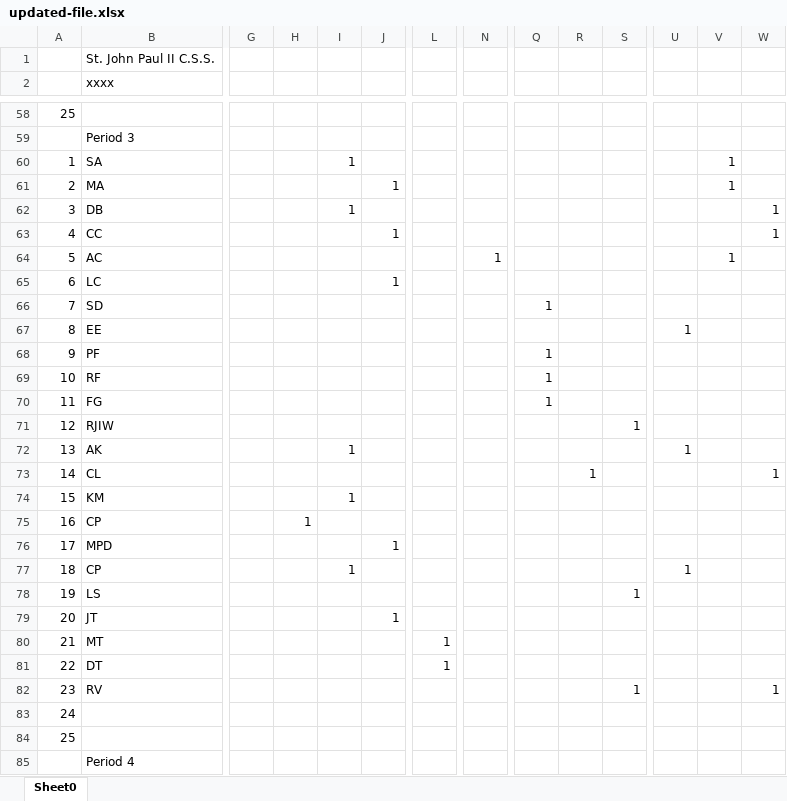
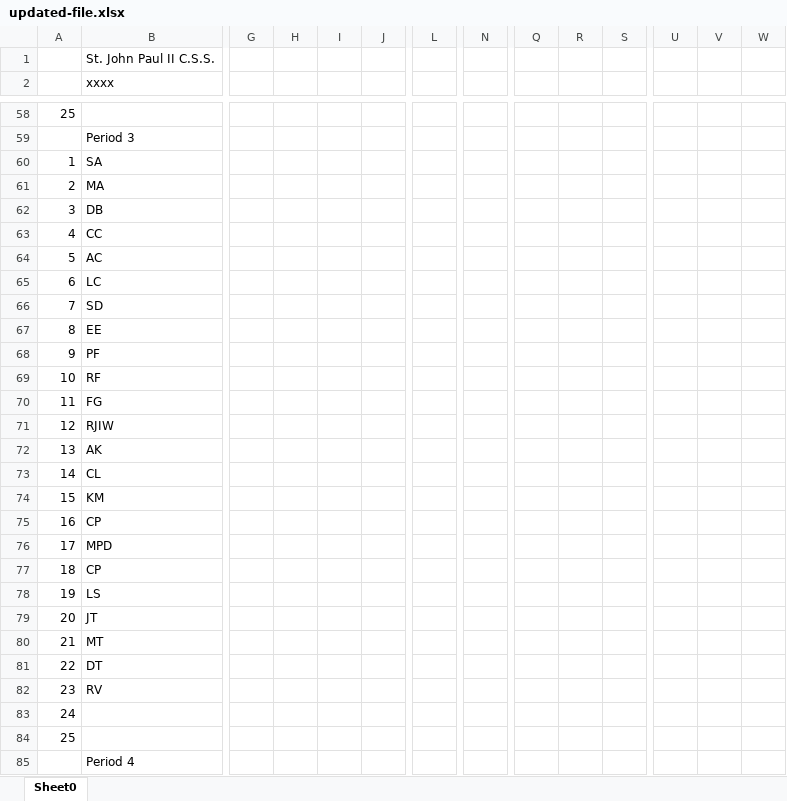
Before and after one commit to Zach-Smith/CS2043-Team-6-Project, an Excel workbook: Worksheet_Processing/updated-file.xlsx, sheet Sheet0, drawn as a sheet; only a part is shown, gaps mark what is left out; values as stored, in another font and other column widths than the file's, no cell formats; the diff covers the shown part only; the diff names each change by its address in the sheet, - before the commit and + after, or states it on an @@ line.

```diff
--- a/Worksheet_Processing/updated-file.xlsx (sheet Sheet0)
+++ b/Worksheet_Processing/updated-file.xlsx (sheet Sheet0)
-I60: 1
+I60: (empty)
-V60:V61: 1
+V60:V61: (empty)
-J61: 1
+J61: (empty)
-I62: 1
+I62: (empty)
-W62:W63: 1
+W62:W63: (empty)
-J63: 1
+J63: (empty)
-N64: 1
+N64: (empty)
-V64: 1
+V64: (empty)
-J65: 1
+J65: (empty)
-Q66: 1
+Q66: (empty)
-U67: 1
+U67: (empty)
-Q68:Q70: 1
+Q68:Q70: (empty)
-S71: 1
+S71: (empty)
-I72: 1
+I72: (empty)
-U72: 1
+U72: (empty)
-R73: 1
+R73: (empty)
-W73: 1
+W73: (empty)
-I74: 1
+I74: (empty)
-H75: 1
+H75: (empty)
-J76: 1
+J76: (empty)
-I77: 1
+I77: (empty)
-U77: 1
+U77: (empty)
-S78: 1
+S78: (empty)
-J79: 1
+J79: (empty)
-L80:L81: 1
+L80:L81: (empty)
-S82: 1
+S82: (empty)
-W82: 1
+W82: (empty)
```
Also changed, not shown: 168 edited cells elsewhere in this sheet, cell formats, Worksheet_Processing/OnCall_Tallies_Example_edited.xlsx, Worksheet_Processing/Workbook-Term2017-2018W.xlsx, 5 other files.
